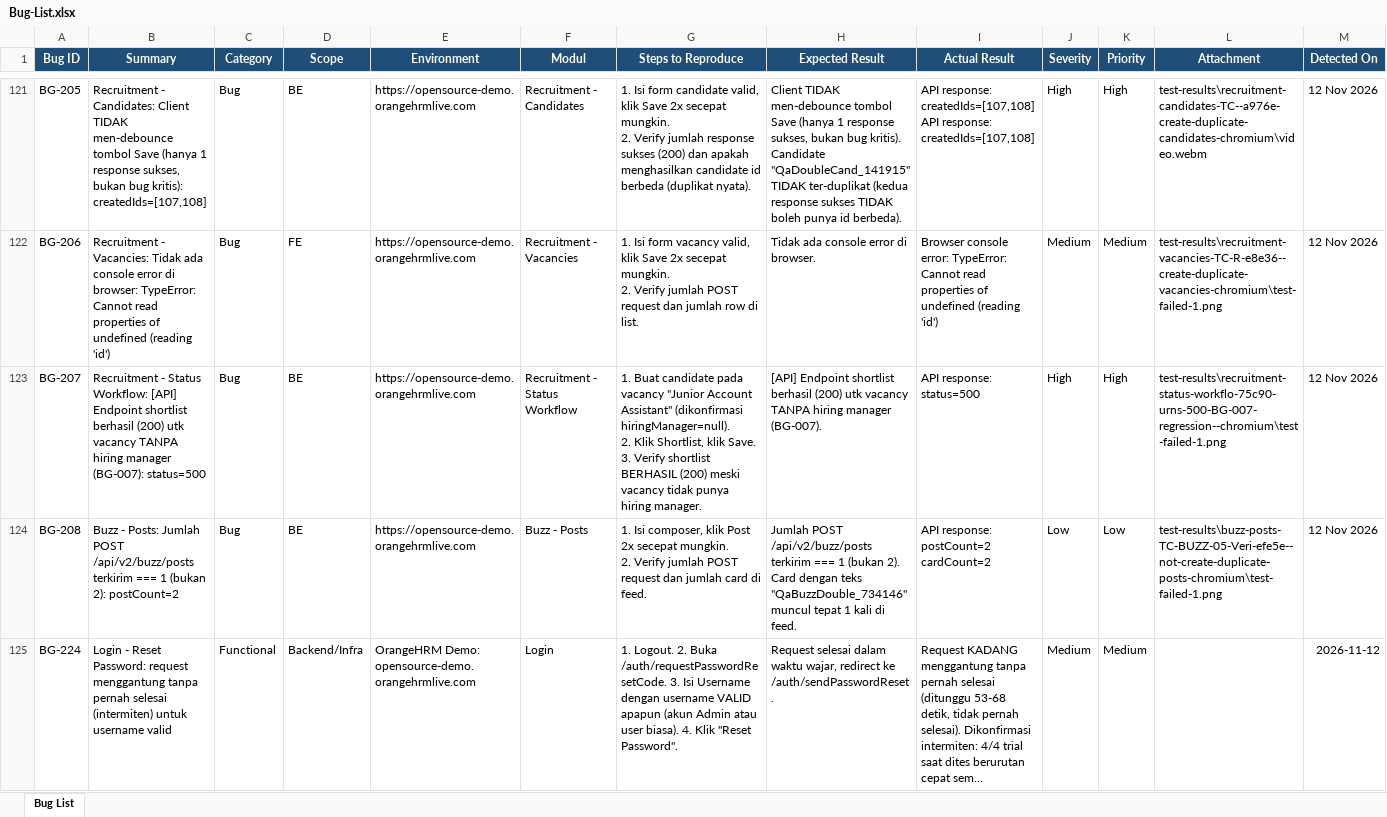
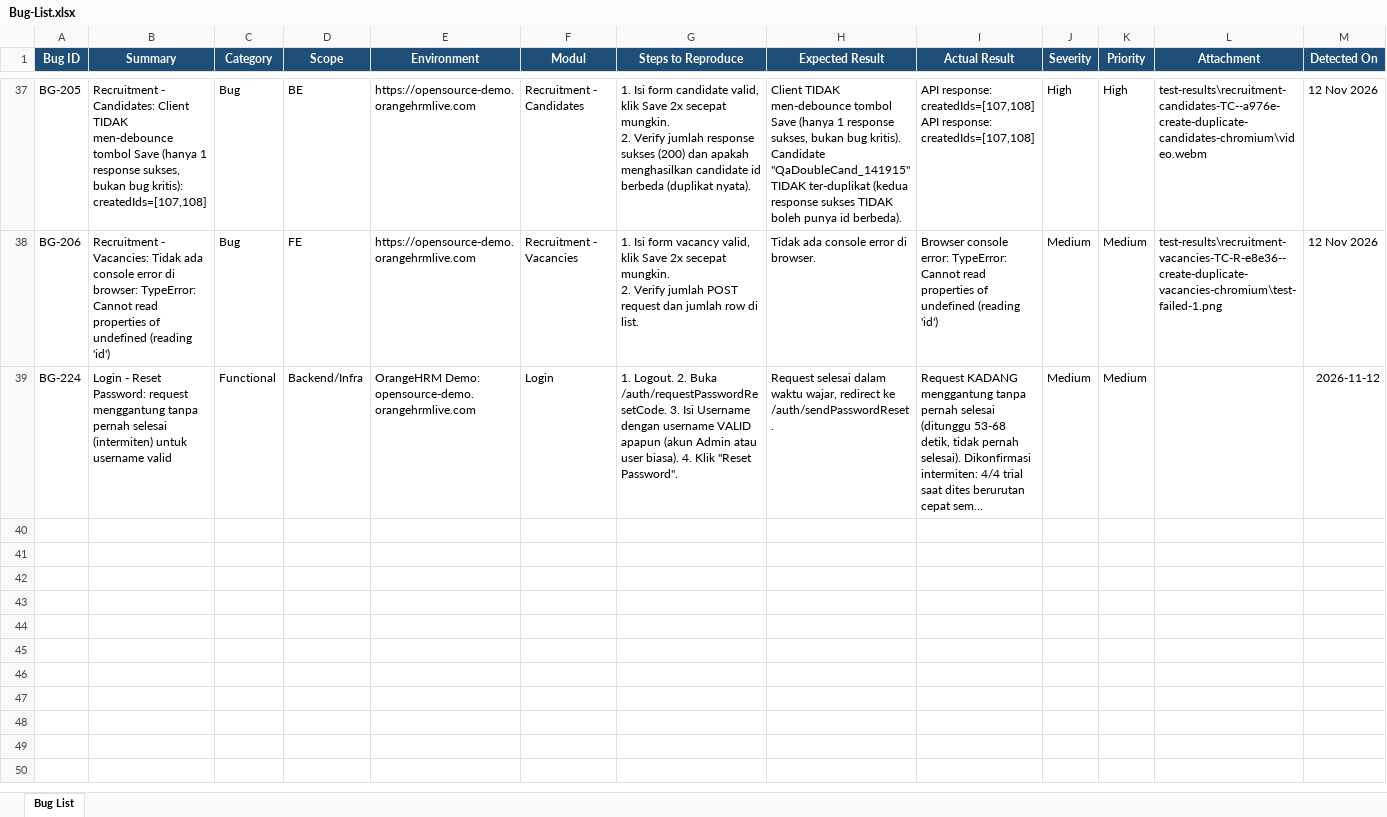
Before and after one commit to arsalwildan15/qa-portofolio, an Excel workbook: docs/Bug-List.xlsx, sheet Bug List, drawn as a sheet; only a part is shown, gaps mark what is left out; long unchanged cells end in …; values as stored, in another font and other column widths than the file's, no borders; rows hold the shown columns only; ↵ is a line break in a cell; the diff covers the shown part only; the diff names each change by its address in the sheet, - before the commit and + after, or states it on an @@ line.

Commit message:
Remove all Closed rows from Bug-List.xlsx, keep Open only
Lanjutan pembersihan sebelumnya. Hapus seluruh 86 baris Closed yang
tersisa (fixed/duplikat/dsb), bukan hanya noise timeout. Bug-List.xlsx
sekarang hanya berisi 38 bug Open. Histori yang dihapus masih bisa
direkonstruksi dari git history bila diperlukan.

```diff
--- a/docs/Bug-List.xlsx (sheet Bug List)
+++ b/docs/Bug-List.xlsx (sheet Bug List)
-row 123: BG-207 | Recruitment - Status Workflow: [API] Endpoint shortlist berhasil (200) utk vacancy TANPA hiring manager (BG-007): status=500 | Bug | BE | https://opensource-demo.orangehrmlive.com | Recruitment - Status Workflow | 1. Buat candidate pada vacancy "Junior Account Assistant" (dikonfirmasi hiringManager=null). ↵ 2. Klik Shortlist, klik Save. ↵ 3. Verify shortlist BERHASIL (200) meski vacancy tidak punya hiring manager. | [API] Endpoint shortlist berhasil (200) utk vacancy TANPA hiring manager (BG-007). | API response: status=500 | High | High | test-results\recruitment-status-workflo-75c90-urns-500-BG-007-regression--chromium\test-failed-1.png | 12 Nov 2026
-row 124: BG-208 | Buzz - Posts: Jumlah POST /api/v2/buzz/posts terkirim === 1 (bukan 2): postCount=2 | Bug | BE | https://opensource-demo.orangehrmlive.com | Buzz - Posts | 1. Isi composer, klik Post 2x secepat mungkin. ↵ 2. Verify jumlah POST request dan jumlah card di feed. | Jumlah POST /api/v2/buzz/posts terkirim === 1 (bukan 2). ↵ Card dengan teks "QaBuzzDouble_734146" muncul tepat 1 kali di feed. | API response: postCount=2 ↵ cardCount=2 | Low | Low | test-results\buzz-posts-TC-BUZZ-05-Veri-efe5e--not-create-duplicate-posts-chromium\test-failed-1.png | 12 Nov 2026
```
Also changed, not shown: 84 removed rows elsewhere in this sheet, 1 other file.
